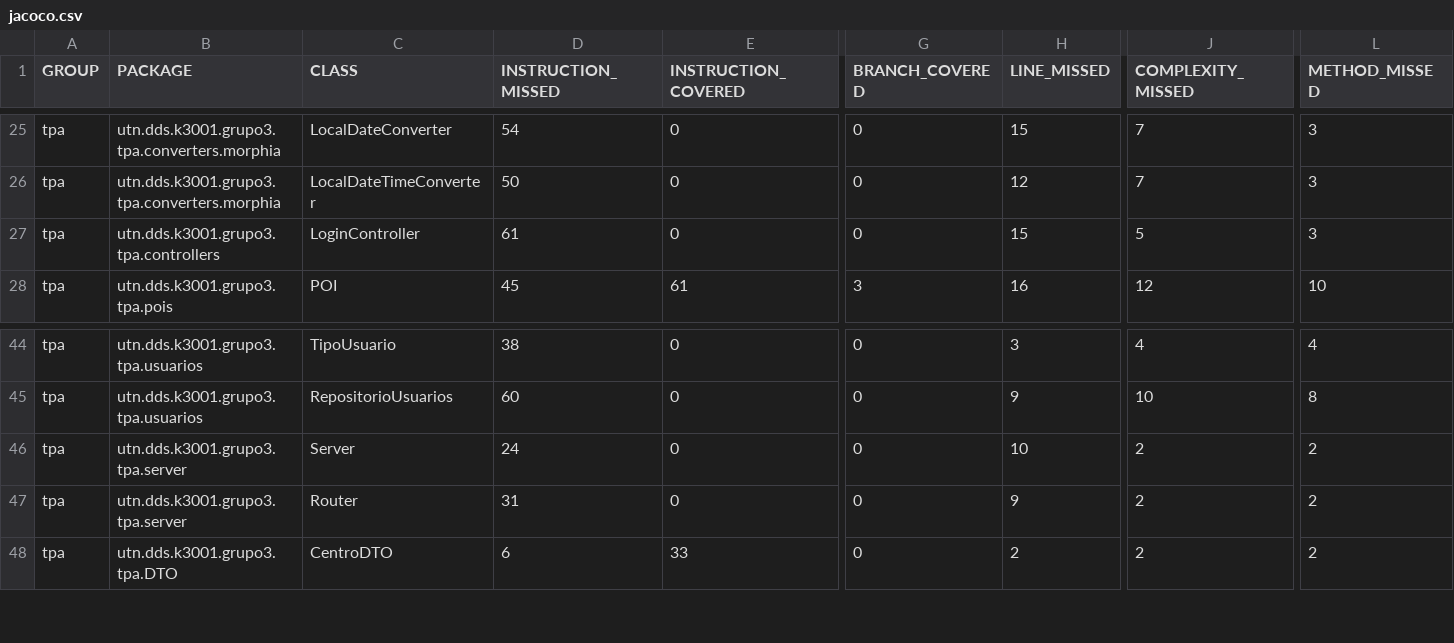
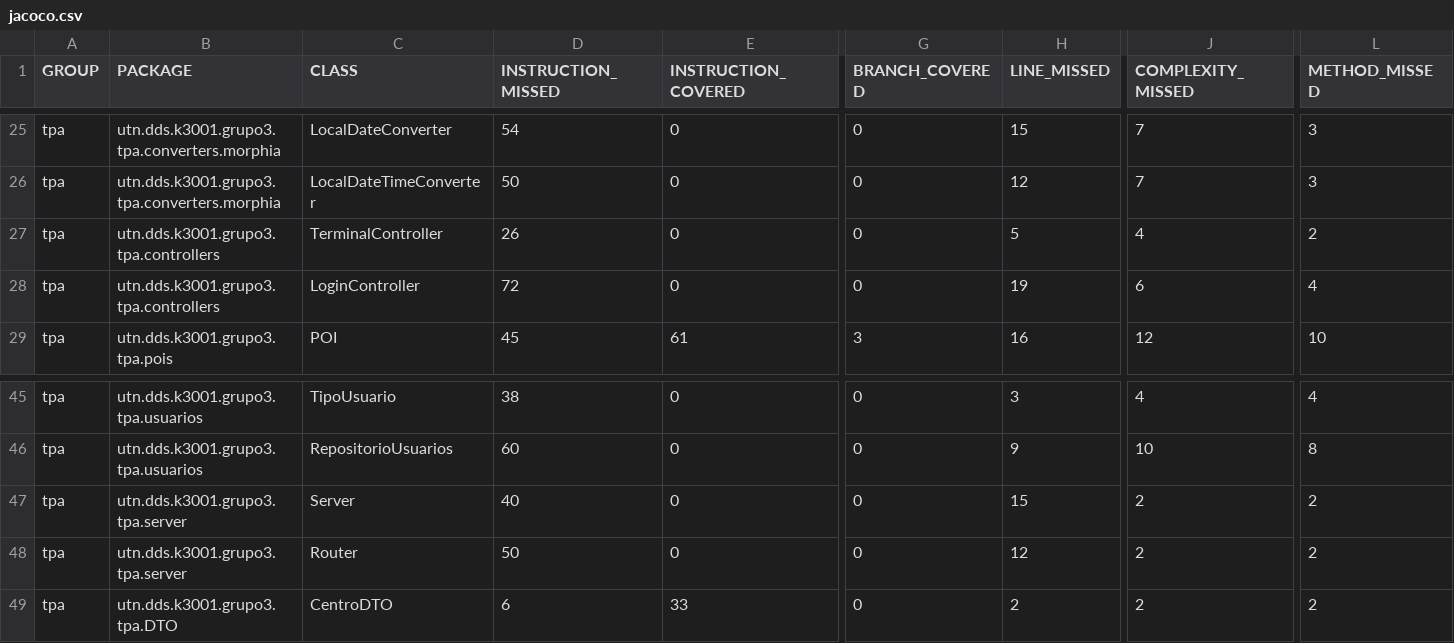
Before and after one commit to juanisierra/tp-dds-2016-grupo3, a CSV file: jacoco.csv, drawn as a sheet; only a part is shown, gaps mark what is left out; addresses are those after the commit; rows hold the shown columns only; the diff names each change by its address in the sheet, - before the commit and + after, or states it on an @@ line.

```diff
--- a/jacoco.csv
+++ b/jacoco.csv
+row 27: tpa | utn.dds.k3001.grupo3.tpa.controllers | TerminalController | 26 | 0 | 0 | 5 | 4 | 2
-D28 (INSTRUCTION_MISSED): 61
+D28 (INSTRUCTION_MISSED): 72
-H28 (LINE_MISSED): 15
+H28 (LINE_MISSED): 19
-J28 (COMPLEXITY_MISSED): 5
+J28 (COMPLEXITY_MISSED): 6
-L28 (METHOD_MISSED): 3
+L28 (METHOD_MISSED): 4
-D47 (INSTRUCTION_MISSED): 24
+D47 (INSTRUCTION_MISSED): 40
-H47 (LINE_MISSED): 10
+H47 (LINE_MISSED): 15
-D48 (INSTRUCTION_MISSED): 31
+D48 (INSTRUCTION_MISSED): 50
-H48 (LINE_MISSED): 9
+H48 (LINE_MISSED): 12
```
Also changed, not shown: 15 other files.
